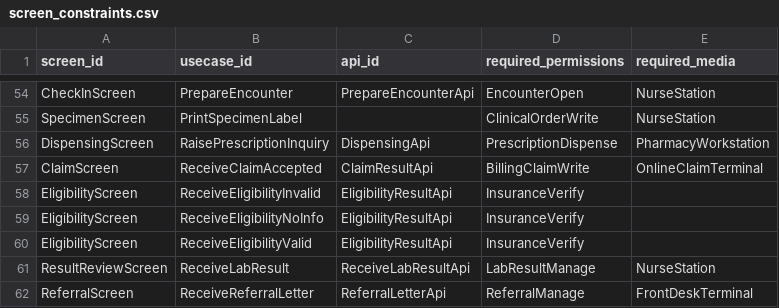
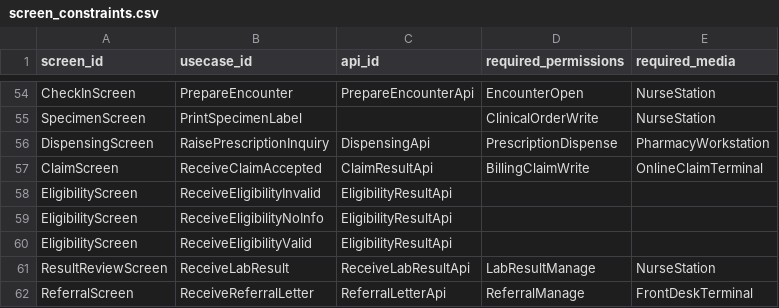
Before and after one commit to manji-0/rdra-ish-dsl, a CSV file: samples/clinic-ops/out/screen_constraints.csv, drawn as a sheet; only a part is shown, gaps mark what is left out.

```diff
--- a/samples/clinic-ops/out/screen_constraints.csv
+++ b/samples/clinic-ops/out/screen_constraints.csv
@@ -57,5 +57,5 @@ DispensingScreen,RaisePrescriptionInquiry,DispensingApi,PrescriptionDispense,Pha
 ClaimScreen,ReceiveClaimAccepted,ClaimResultApi,BillingClaimWrite,OnlineClaimTerminal
-EligibilityScreen,ReceiveEligibilityInvalid,EligibilityResultApi,InsuranceVerify,
-EligibilityScreen,ReceiveEligibilityNoInfo,EligibilityResultApi,InsuranceVerify,
-EligibilityScreen,ReceiveEligibilityValid,EligibilityResultApi,InsuranceVerify,
+EligibilityScreen,ReceiveEligibilityInvalid,EligibilityResultApi,,
+EligibilityScreen,ReceiveEligibilityNoInfo,EligibilityResultApi,,
+EligibilityScreen,ReceiveEligibilityValid,EligibilityResultApi,,
 ResultReviewScreen,ReceiveLabResult,ReceiveLabResultApi,LabResultManage,NurseStation
```
Also changed, not shown: samples/clinic-ops/out/actor_permission_audit.csv, 18 other files.
